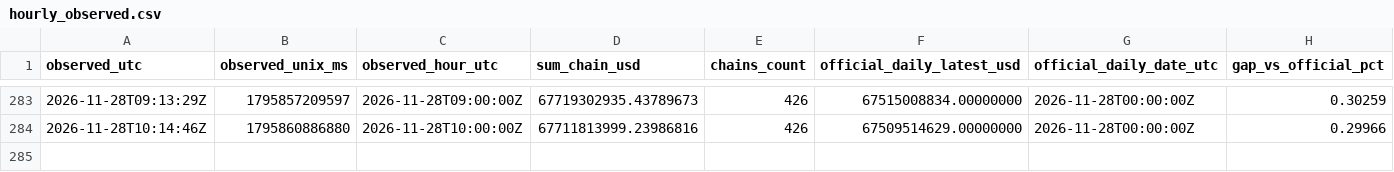
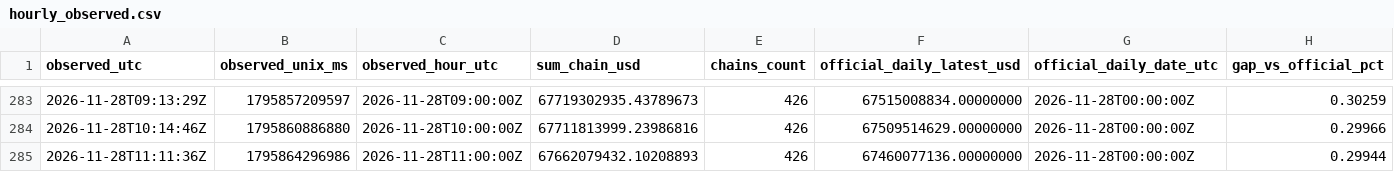
Before and after one commit to imthequin2811-gif/radar-pisau-jatuh, a CSV file: data/tvl/hourly_observed.csv, drawn as a sheet; only a part is shown, gaps mark what is left out; rows hold the shown columns only; the diff names each change by its address in the sheet, - before the commit and + after, or states it on an @@ line.

```diff
--- a/data/tvl/hourly_observed.csv
+++ b/data/tvl/hourly_observed.csv
+row 285: 2026-11-28T11:11:36Z | 1795864296986 | 2026-11-28T11:00:00Z | 67662079432.10208893 | 426 | 67460077136.00000000 | 2026-11-28T00:00:00Z | 0.29944
```
Also changed, not shown: data/tvl/daily_official.csv, 2 other files.
